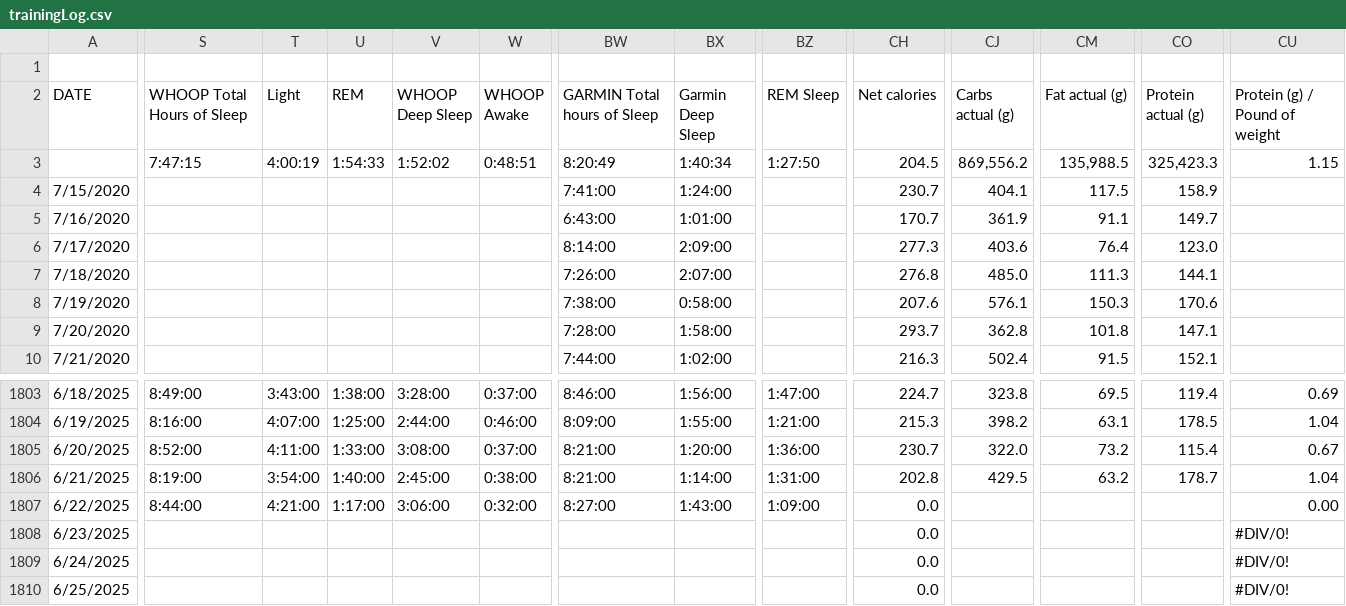
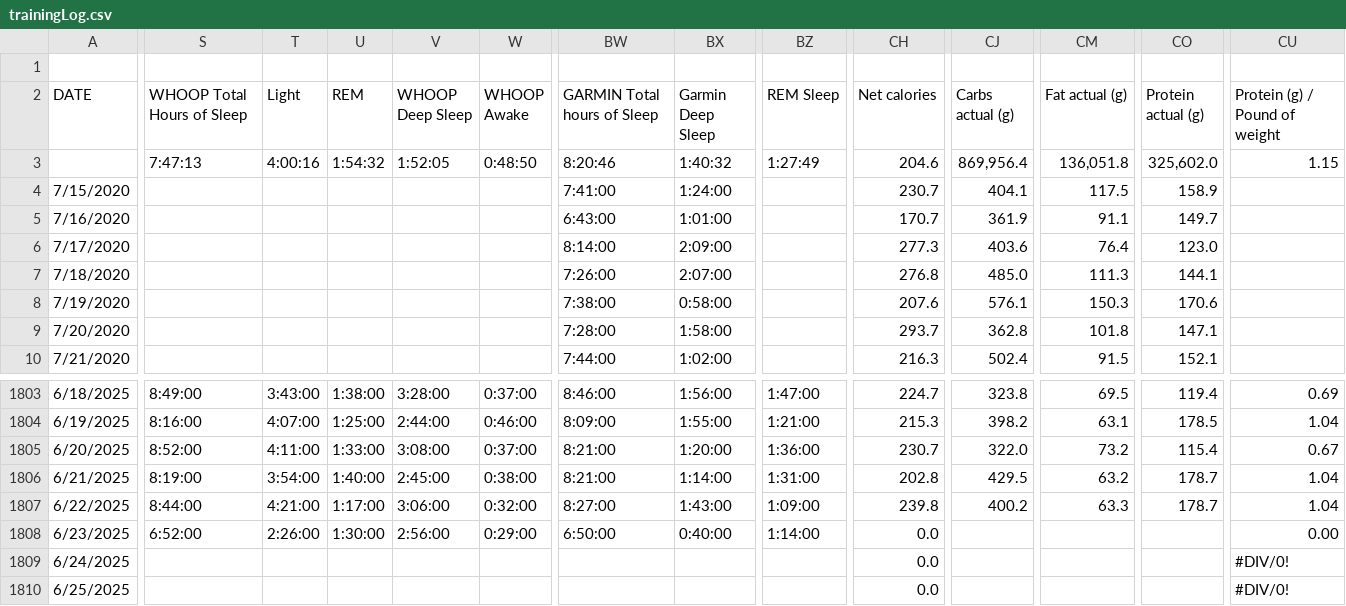
Before and after one commit to ptsouth97/traininglogWebserver, a CSV file: trainingLog.csv, drawn as a sheet; only a part is shown, gaps mark what is left out; the diff covers the shown part only; the diff names each change by its address in the sheet, - before the commit and + after, or states it on an @@ line.

```diff
--- a/trainingLog.csv
+++ b/trainingLog.csv
-S3 (WHOOP Total Hours of Sleep): 7:47:15
+S3 (WHOOP Total Hours of Sleep): 7:47:13
-T3 (Light): 4:00:19
+T3 (Light): 4:00:16
-U3 (REM): 1:54:33
+U3 (REM): 1:54:32
-V3 (WHOOP Deep Sleep): 1:52:02
+V3 (WHOOP Deep Sleep): 1:52:05
-W3 (WHOOP Awake): 0:48:51
+W3 (WHOOP Awake): 0:48:50
-BW3 (GARMIN Total hours of Sleep): 8:20:49
+BW3 (GARMIN Total hours of Sleep): 8:20:46
-BX3 (Garmin Deep Sleep): 1:40:34
+BX3 (Garmin Deep Sleep): 1:40:32
-BZ3 (REM Sleep): 1:27:50
+BZ3 (REM Sleep): 1:27:49
-CH3 (Net calories): 204.5
+CH3 (Net calories): 204.6
-CJ3 (Carbs actual (g)): 869,556.2
+CJ3 (Carbs actual (g)): 869,956.4
-CM3 (Fat actual (g)): 135,988.5
+CM3 (Fat actual (g)): 136,051.8
-CO3 (Protein actual (g)): 325,423.3
+CO3 (Protein actual (g)): 325,602.0
-CH1807 (Net calories): 0.0
+CH1807 (Net calories): 239.8
-CJ1807 (Carbs actual (g)): (empty)
+CJ1807 (Carbs actual (g)): 400.2
-CM1807 (Fat actual (g)): (empty)
+CM1807 (Fat actual (g)): 63.3
-CO1807 (Protein actual (g)): (empty)
+CO1807 (Protein actual (g)): 178.7
-CU1807 (Protein (g) / Pound of weight): 0.00
+CU1807 (Protein (g) / Pound of weight): 1.04
-S1808 (WHOOP Total Hours of Sleep): (empty)
+S1808 (WHOOP Total Hours of Sleep): 6:52:00
-T1808 (Light): (empty)
+T1808 (Light): 2:26:00
-U1808 (REM): (empty)
+U1808 (REM): 1:30:00
-V1808 (WHOOP Deep Sleep): (empty)
+V1808 (WHOOP Deep Sleep): 2:56:00
-W1808 (WHOOP Awake): (empty)
+W1808 (WHOOP Awake): 0:29:00
-BW1808 (GARMIN Total hours of Sleep): (empty)
+BW1808 (GARMIN Total hours of Sleep): 6:50:00
-BX1808 (Garmin Deep Sleep): (empty)
+BX1808 (Garmin Deep Sleep): 0:40:00
-BZ1808 (REM Sleep): (empty)
+BZ1808 (REM Sleep): 1:14:00
-CU1808 (Protein (g) / Pound of weight): #DIV/0!
+CU1808 (Protein (g) / Pound of weight): 0.00
```
Also changed, not shown: 35 edited cells elsewhere in this file, 6 other files.
